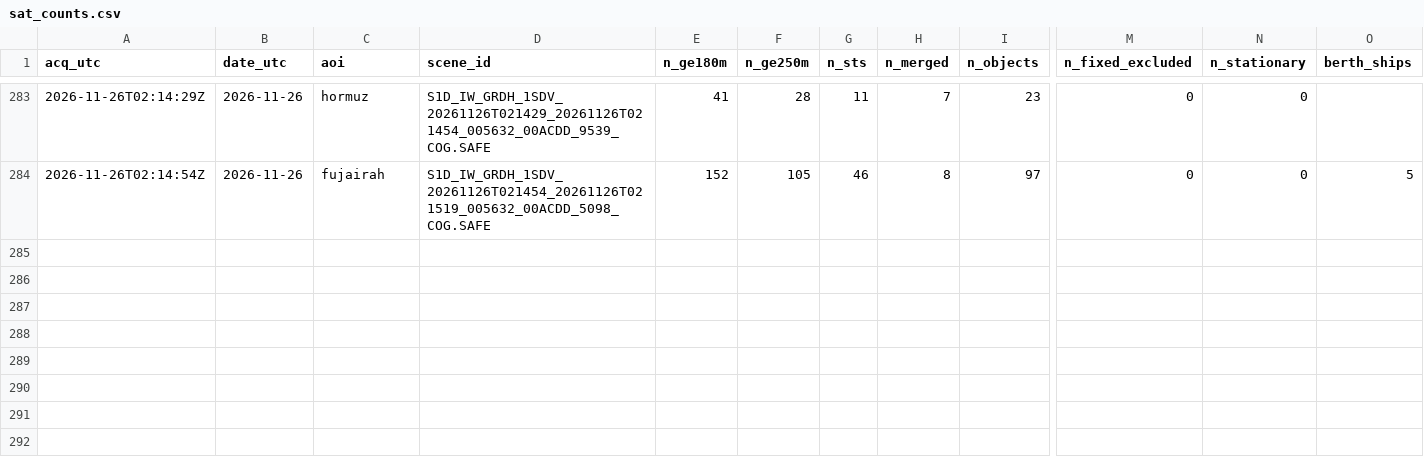
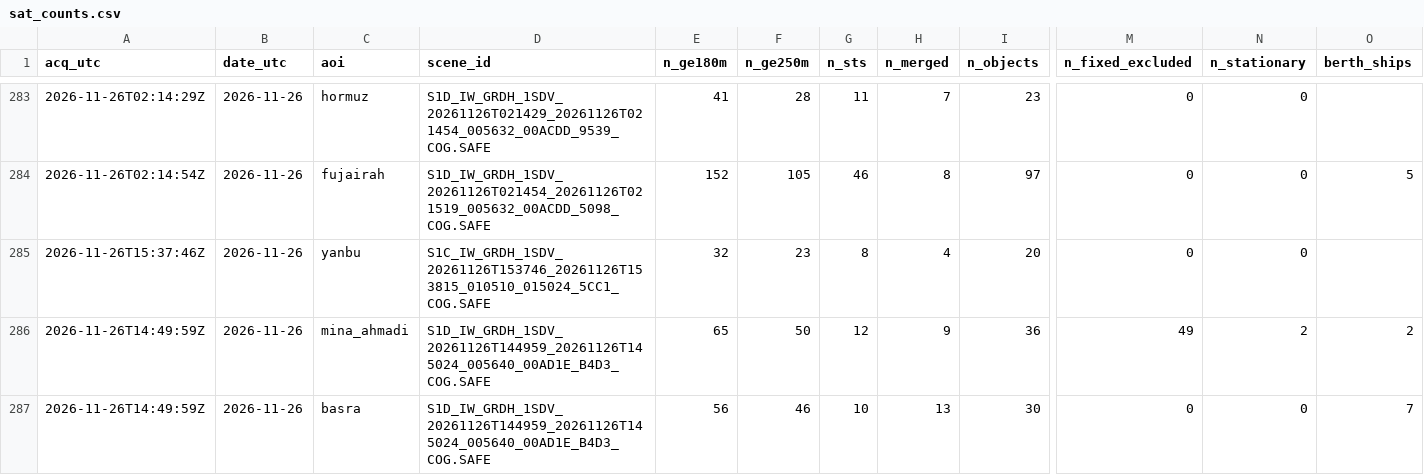
Before and after one commit to ferrialessandro32-wq/hormuz-sat, a CSV file: data/sat_counts.csv, drawn as a sheet; only a part is shown, gaps mark what is left out; rows hold the shown columns only; the diff names each change by its address in the sheet, - before the commit and + after, or states it on an @@ line.

```diff
--- a/data/sat_counts.csv
+++ b/data/sat_counts.csv
+row 285: 2026-11-26T15:37:46Z | 2026-11-26 | yanbu | S1C_IW_GRDH_1SDV_20261126T153746_20261126T153815_010510_015024_5CC1_COG.SAFE | 32 | 23 | 8 | 4 | 20 | 0 | 0
+row 286: 2026-11-26T14:49:59Z | 2026-11-26 | mina_ahmadi | S1D_IW_GRDH_1SDV_20261126T144959_20261126T145024_005640_00AD1E_B4D3_COG.SAFE | 65 | 50 | 12 | 9 | 36 | 49 | 2 | 2
+row 287: 2026-11-26T14:49:59Z | 2026-11-26 | basra | S1D_IW_GRDH_1SDV_20261126T144959_20261126T145024_005640_00AD1E_B4D3_COG.SAFE | 56 | 46 | 10 | 13 | 30 | 0 | 0 | 7
```
Also changed, not shown: 4 other files.
